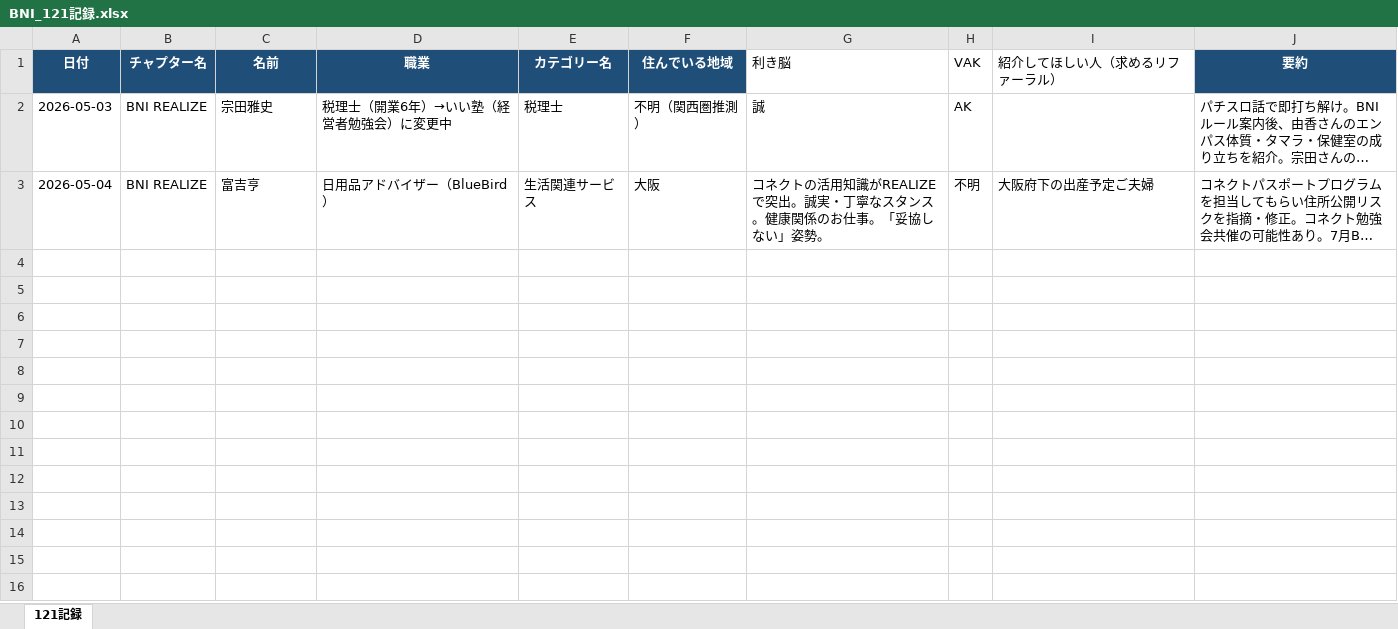
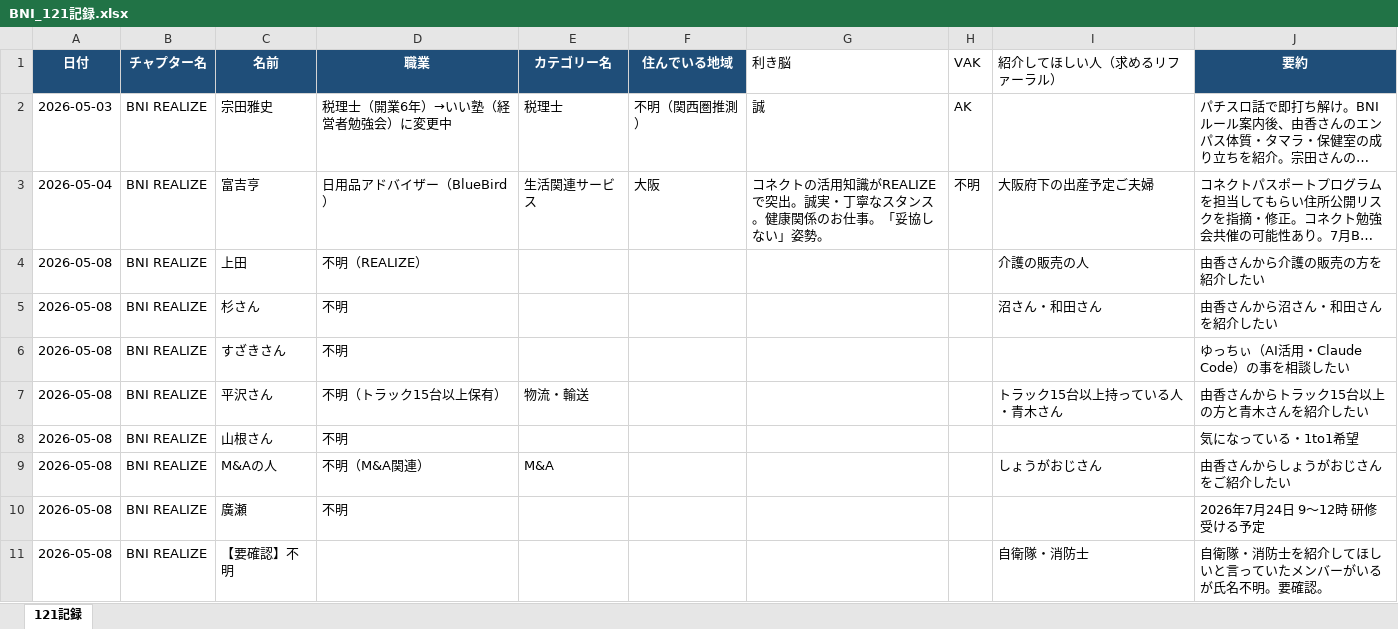
Before and after one commit to y-takahashi-cmd/MyBrain, an Excel workbook: 20_Projects/BNI_REALIZE/121記録/BNI_121記録.xlsx, sheet 121記録, drawn as a sheet; long unchanged cells end in …; values as stored, in another font and other column widths than the file's, no borders; the diff names each change by its address in the sheet, - before the commit and + after, or states it on an @@ line.

```diff
--- a/20_Projects/BNI_REALIZE/121記録/BNI_121記録.xlsx (sheet 121記録)
+++ b/20_Projects/BNI_REALIZE/121記録/BNI_121記録.xlsx (sheet 121記録)
+row 4: 2026-05-08 | BNI REALIZE | 上田 | 不明（REALIZE） |  |  |  |  | 介護の販売の人 | 由香さんから介護の販売の方を紹介したい
+row 5: 2026-05-08 | BNI REALIZE | 杉さん | 不明 |  |  |  |  | 沼さん・和田さん | 由香さんから沼さん・和田さんを紹介したい
+row 6: 2026-05-08 | BNI REALIZE | すざきさん | 不明 |  |  |  |  |  | ゆっちぃ（AI活用・Claude Code）の事を相談したい
+row 7: 2026-05-08 | BNI REALIZE | 平沢さん | 不明（トラック15台以上保有） | 物流・輸送 |  |  |  | トラック15台以上持っている人・青木さん | 由香さんからトラック15台以上の方と青木さんを紹介したい
+row 8: 2026-05-08 | BNI REALIZE | 山根さん | 不明 |  |  |  |  |  | 気になっている・1to1希望
+row 9: 2026-05-08 | BNI REALIZE | M&Aの人 | 不明（M&A関連） | M&A |  |  |  | しょうがおじさん | 由香さんからしょうがおじさんをご紹介したい
+row 10: 2026-05-08 | BNI REALIZE | 廣瀬 | 不明 |  |  |  |  |  | 2026年7月24日 9〜12時 研修受ける予定
+row 11: 2026-05-08 | BNI REALIZE | 【要確認】不明 |  |  |  |  |  | 自衛隊・消防士 | 自衛隊・消防士を紹介してほしいと言っていたメンバーがいるが氏名不明。要確認。
```
